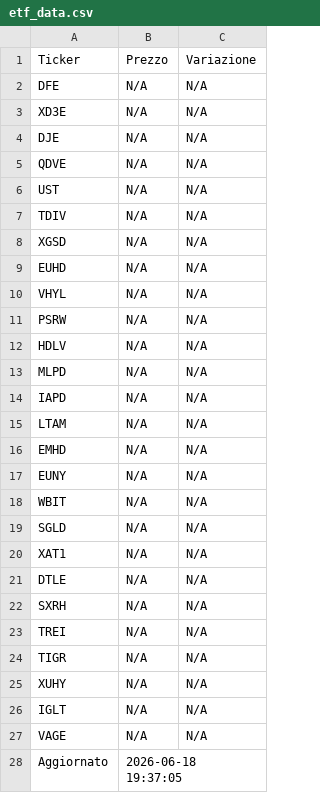
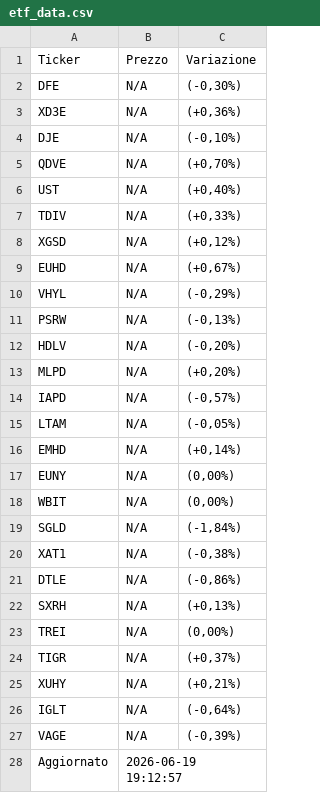
Before and after one commit to pitone276/etf-bot, a CSV file: etf_data.csv, drawn as a sheet.

```diff
--- a/etf_data.csv
+++ b/etf_data.csv
@@ -1,28 +1,28 @@
 Ticker,Prezzo,Variazione
-DFE,N/A,N/A
-XD3E,N/A,N/A
-DJE,N/A,N/A
-QDVE,N/A,N/A
-UST,N/A,N/A
-TDIV,N/A,N/A
-XGSD,N/A,N/A
-EUHD,N/A,N/A
-VHYL,N/A,N/A
-PSRW,N/A,N/A
-HDLV,N/A,N/A
-MLPD,N/A,N/A
-IAPD,N/A,N/A
-LTAM,N/A,N/A
-EMHD,N/A,N/A
-EUNY,N/A,N/A
-WBIT,N/A,N/A
-SGLD,N/A,N/A
-XAT1,N/A,N/A
-DTLE,N/A,N/A
-SXRH,N/A,N/A
-TREI,N/A,N/A
-TIGR,N/A,N/A
-XUHY,N/A,N/A
-IGLT,N/A,N/A
-VAGE,N/A,N/A
-Aggiornato,2026-06-18 19:37:05,
+DFE,N/A,"(-0,30%)"
+XD3E,N/A,"(+0,36%)"
+DJE,N/A,"(-0,10%)"
+QDVE,N/A,"(+0,70%)"
+UST,N/A,"(+0,40%)"
+TDIV,N/A,"(+0,33%)"
+XGSD,N/A,"(+0,12%)"
+EUHD,N/A,"(+0,67%)"
+VHYL,N/A,"(-0,29%)"
+PSRW,N/A,"(-0,13%)"
+HDLV,N/A,"(-0,20%)"
+MLPD,N/A,"(+0,20%)"
+IAPD,N/A,"(-0,57%)"
+LTAM,N/A,"(-0,05%)"
+EMHD,N/A,"(+0,14%)"
+EUNY,N/A,"(0,00%)"
+WBIT,N/A,"(0,00%)"
+SGLD,N/A,"(-1,84%)"
+XAT1,N/A,"(-0,38%)"
+DTLE,N/A,"(-0,86%)"
+SXRH,N/A,"(+0,13%)"
+TREI,N/A,"(0,00%)"
+TIGR,N/A,"(+0,37%)"
+XUHY,N/A,"(+0,21%)"
+IGLT,N/A,"(-0,64%)"
+VAGE,N/A,"(-0,39%)"
+Aggiornato,2026-06-19 19:12:57,
```
